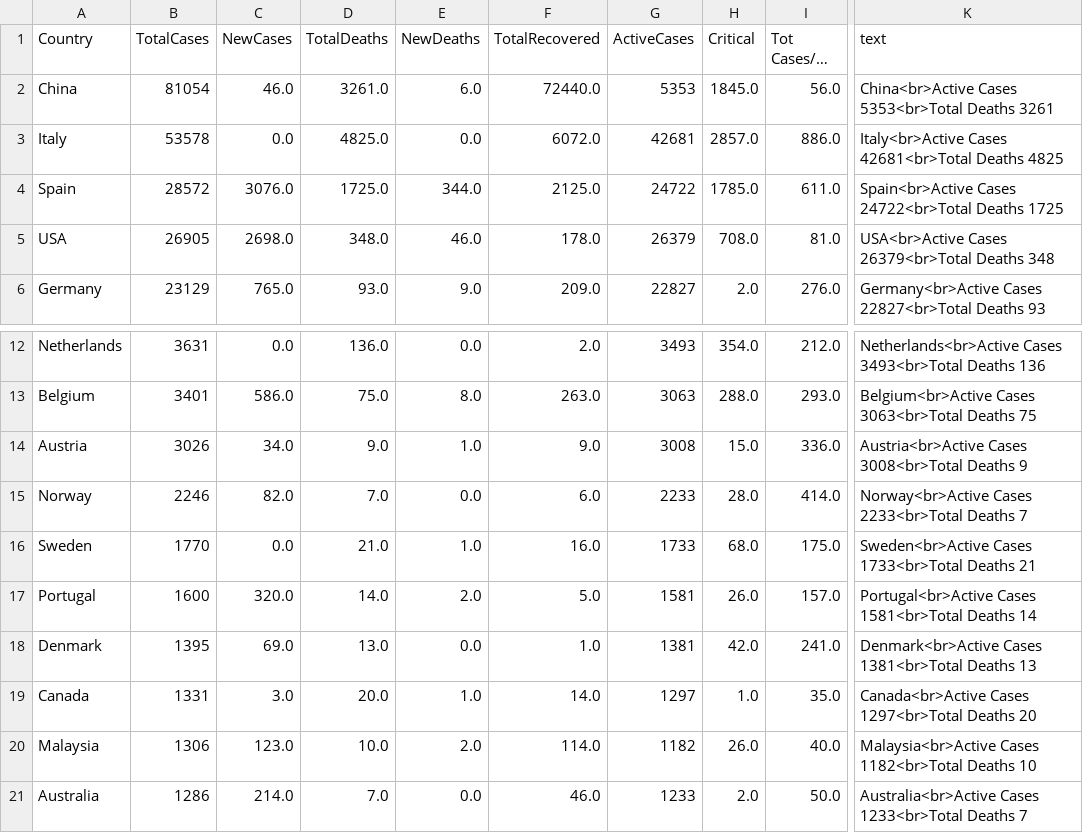
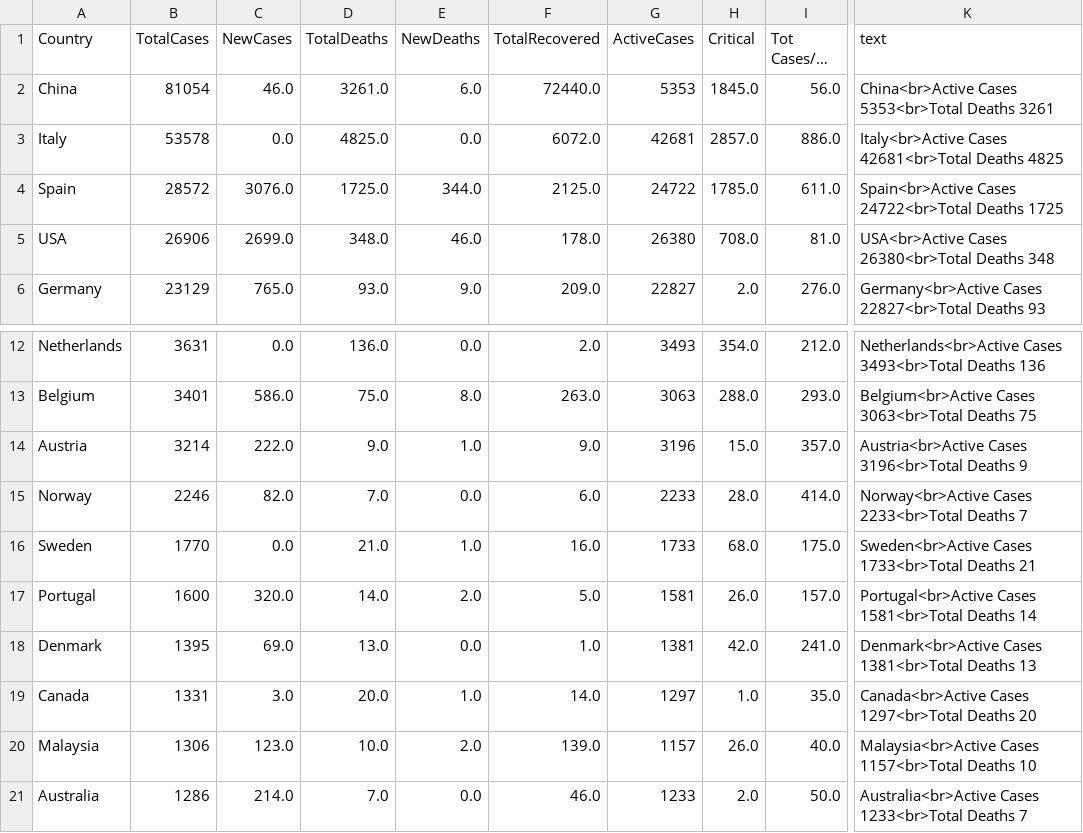
Before and after one commit to amtam0/coronavirus-world-map, a CSV file: static/data/corona.csv, drawn as a sheet; only a part is shown, gaps mark what is left out; long unchanged cells end in …; the diff names each change by its address in the sheet, - before the commit and + after, or states it on an @@ line.

Commit message:
update corona.csv

```diff
--- a/static/data/corona.csv
+++ b/static/data/corona.csv
-B5 (TotalCases): 26905
+B5 (TotalCases): 26906
-C5 (NewCases): 2698.0
+C5 (NewCases): 2699.0
-G5 (ActiveCases): 26379
+G5 (ActiveCases): 26380
-K5 (text): USA<br>Active Cases 26379<br>Total Deaths 348
+K5 (text): USA<br>Active Cases 26380<br>Total Deaths 348
-B14 (TotalCases): 3026
+B14 (TotalCases): 3214
-C14 (NewCases): 34.0
+C14 (NewCases): 222.0
-G14 (ActiveCases): 3008
+G14 (ActiveCases): 3196
-I14 (Tot Cases/1M pop): 336.0
+I14 (Tot Cases/1M pop): 357.0
-K14 (text): Austria<br>Active Cases 3008<br>Total Deaths 9
+K14 (text): Austria<br>Active Cases 3196<br>Total Deaths 9
-F20 (TotalRecovered): 114.0
+F20 (TotalRecovered): 139.0
-G20 (ActiveCases): 1182
+G20 (ActiveCases): 1157
-K20 (text): Malaysia<br>Active Cases 1182<br>Total Deaths 10
+K20 (text): Malaysia<br>Active Cases 1157<br>Total Deaths 10
```
